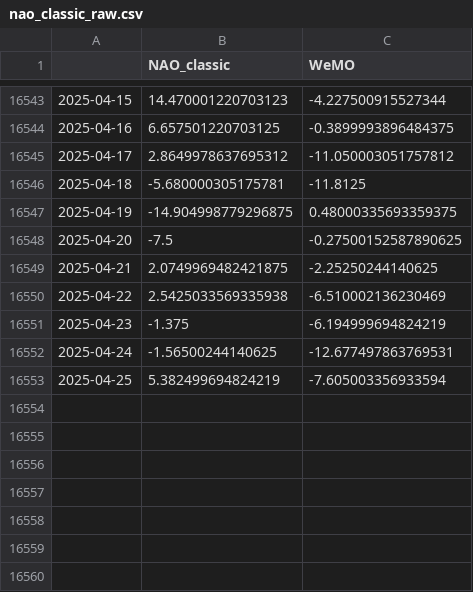
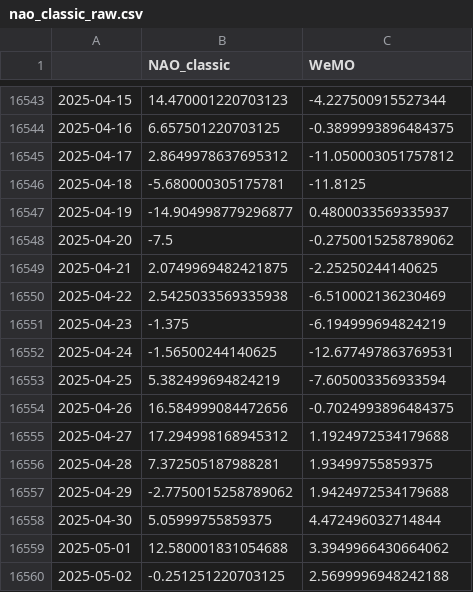
Before and after one commit to linusmagnusson/clint_ts_output, a CSV file: nao_classic_raw.csv, drawn as a sheet; only a part is shown, gaps mark what is left out.

```diff
--- a/nao_classic_raw.csv
+++ b/nao_classic_raw.csv
@@ -16546,4 +16546,4 @@
 2025-04-18,-5.680000305175781,-11.8125
-2025-04-19,-14.904998779296875,0.48000335693359375
-2025-04-20,-7.5,-0.27500152587890625
+2025-04-19,-14.904998779296877,0.4800033569335937
+2025-04-20,-7.5,-0.2750015258789062
 2025-04-21,2.0749969482421875,-2.25250244140625
@@ -16553 +16553,8 @@
 2025-04-25,5.382499694824219,-7.605003356933594
+2025-04-26,16.584999084472656,-0.7024993896484375
+2025-04-27,17.294998168945312,1.1924972534179688
+2025-04-28,7.372505187988281,1.93499755859375
+2025-04-29,-2.7750015258789062,1.9424972534179688
+2025-04-30,5.05999755859375,4.472496032714844
+2025-05-01,12.580001831054688,3.3949966430664062
+2025-05-02,-0.251251220703125,2.5699996948242188
```
Also changed, not shown: glob_2t_raw.csv, seas_Euroasia_raw.csv, 12 other files.
